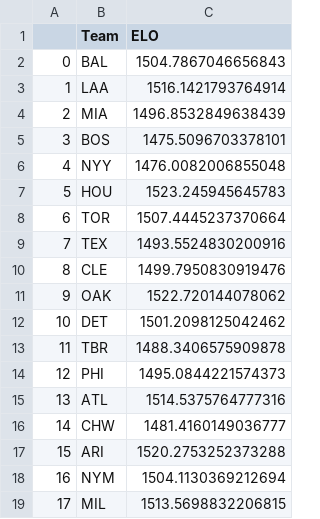
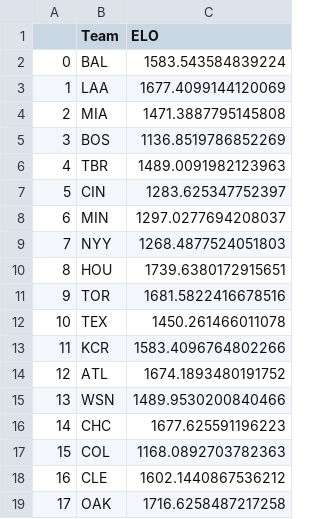
Before and after one commit to RobinCHoffpauir/saber, a CSV file: data/elo/2024_elo.csv, drawn as a sheet; only a part is shown; the diff covers the shown part only.

```diff
--- a/data/elo/2024_elo.csv
+++ b/data/elo/2024_elo.csv
@@ -1,19 +1,19 @@
 ,Team,ELO
-0,BAL,1504.7867046656843
-1,LAA,1516.1421793764914
-2,MIA,1496.8532849638439
-3,BOS,1475.5096703378101
-4,NYY,1476.0082006855048
-5,HOU,1523.245945645783
-6,TOR,1507.4445237370664
-7,TEX,1493.5524830200916
-8,CLE,1499.7950830919476
-9,OAK,1522.720144078062
-10,DET,1501.2098125042462
-11,TBR,1488.3406575909878
-12,PHI,1495.0844221574373
-13,ATL,1514.5375764777316
-14,CHW,1481.4160149036777
-15,ARI,1520.2753252373288
-16,NYM,1504.1130369212694
-17,MIL,1513.5698832206815
+0,BAL,1583.543584839224
+1,LAA,1677.4099144120069
+2,MIA,1471.3887795145808
+3,BOS,1136.8519786852269
+4,TBR,1489.0091982123963
+5,CIN,1283.625347752397
+6,MIN,1297.0277694208037
+7,NYY,1268.4877524051803
+8,HOU,1739.6380172915651
+9,TOR,1681.5822416678516
+10,TEX,1450.261466011078
+11,KCR,1583.4096764802266
+12,ATL,1674.1893480191752
+13,WSN,1489.9530200840466
+14,CHC,1677.625591196223
+15,COL,1168.0892703782363
+16,CLE,1602.1440867536212
+17,OAK,1716.6258487217258
```
Also changed, not shown: 24 edited cells elsewhere in this file, data/covers/2024-04-30_covers.csv, data/odds/2024-04-30_odds.csv, 7 other files.
